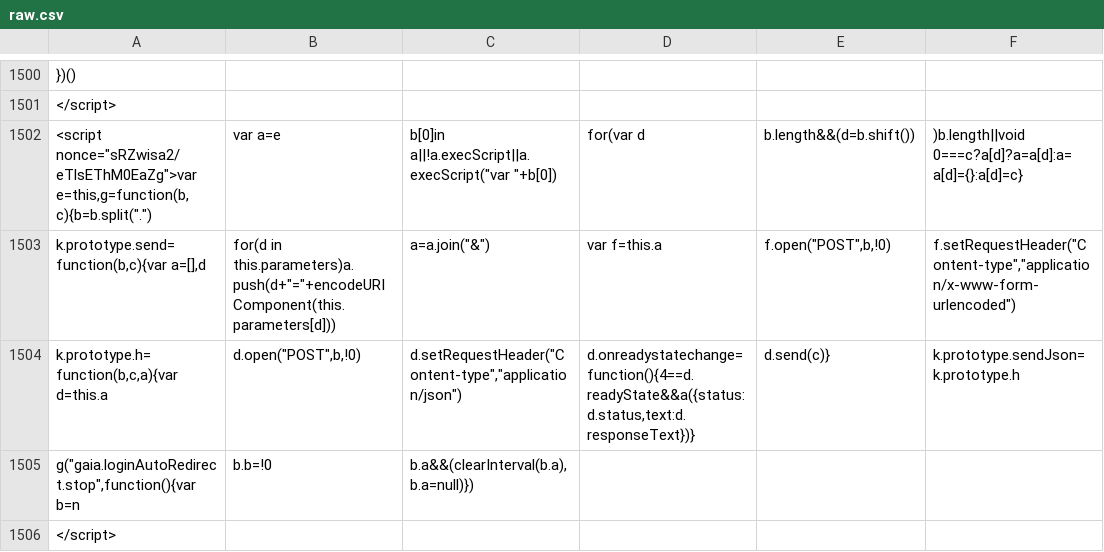
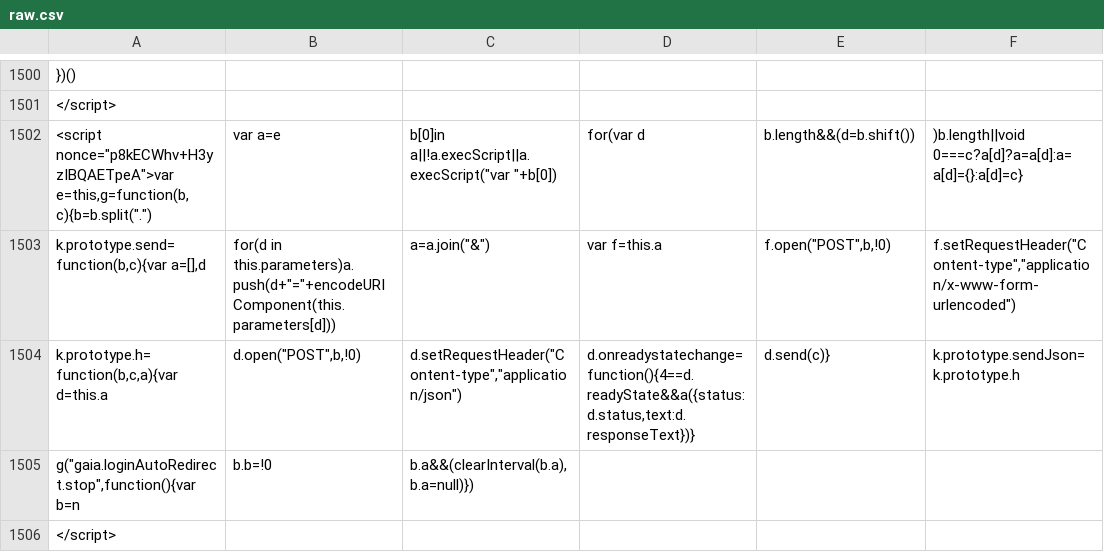
Before and after one commit to anjuspace/covid19, a CSV file: data/india-data/raw.csv, drawn as a sheet; only a part is shown, gaps mark what is left out; the diff covers the shown part only; the diff names each change by its address in the sheet, - before the commit and + after, or states it on an @@ line.

Commit message:
update data

```diff
--- a/data/india-data/raw.csv
+++ b/data/india-data/raw.csv
-A1502: <script nonce="sRZwisa2/eTlsEThM0EaZg">var e=this,g=function(b,c){b=b.split(".")
+A1502: <script nonce="p8kECWhv+H3yzIBQAETpeA">var e=this,g=function(b,c){b=b.split(".")
```
Also changed, not shown: 11 edited cells elsewhere in this file, 1 other file.
